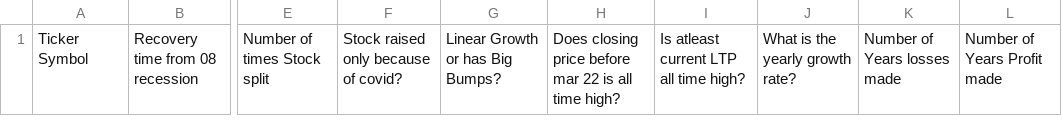
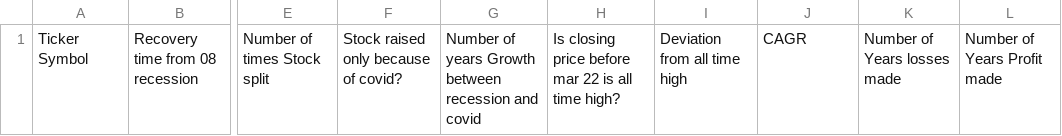
Before and after one commit to gcdinesh/Stock_Detector, a CSV file: Stock Detector/resources/StockTemplate.csv, drawn as a sheet; only a part is shown, gaps mark what is left out; the diff names each change by its address in the sheet, - before the commit and + after, or states it on an @@ line.

```diff
--- a/Stock Detector/resources/StockTemplate.csv
+++ b/Stock Detector/resources/StockTemplate.csv
-G1: Linear Growth or has Big Bumps?
+G1: Number of years Growth between recession and covid
-H1: Does closing price…
+H1: Is closing price…
-I1: Is atleast current LTP all time high?
+I1: Deviation from all time high
-J1: What is the yearly growth rate?
+J1: CAGR
```
Also changed, not shown: Stock Detector/Analyze/output.csv, 6 other files.
